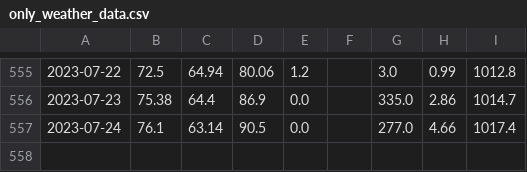
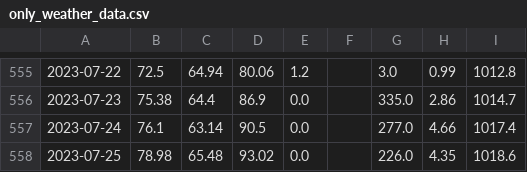
Before and after one commit to jsphotos205/strava, a CSV file: csv/weather/only_weather_data.csv, drawn as a sheet; only a part is shown, gaps mark what is left out; the diff names each change by its address in the sheet, - before the commit and + after, or states it on an @@ line.

```diff
--- a/csv/weather/only_weather_data.csv
+++ b/csv/weather/only_weather_data.csv
+row 558: 2023-07-25 | 78.98 | 65.48 | 93.02 | 0.0 |  | 226.0 | 4.35 | 1018.6
```
Also changed, not shown: 13 other files.
